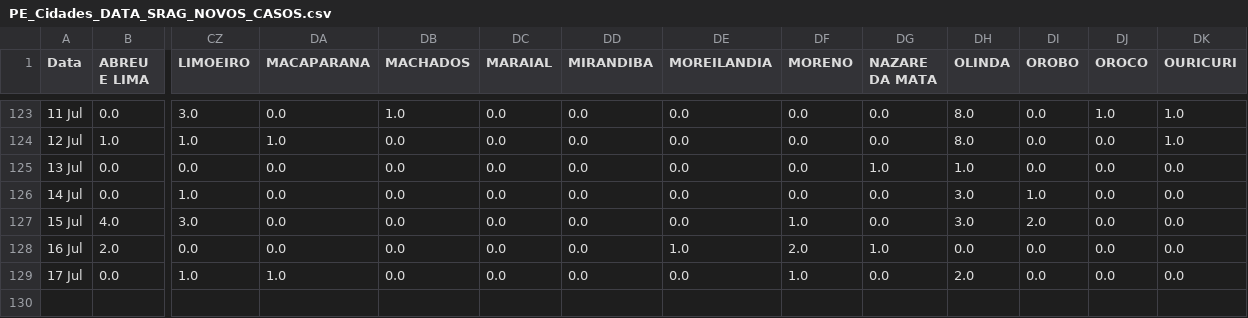
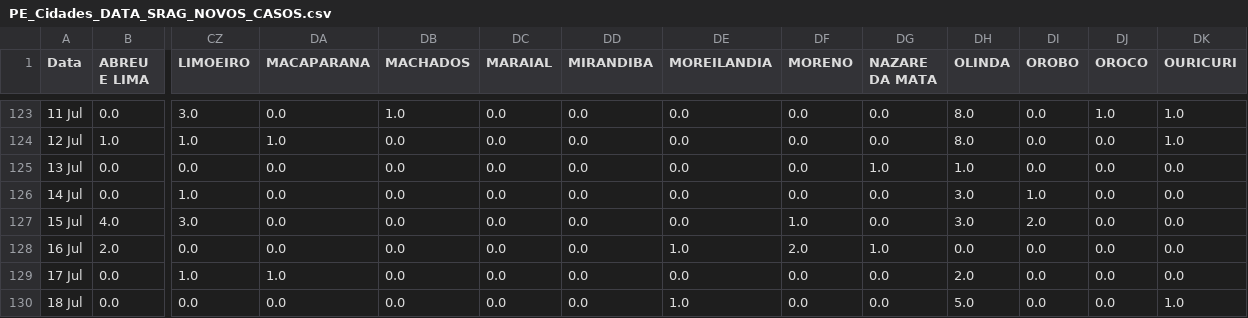
Before and after one commit to JTeodomiro/covid19PE, a CSV file: Novos_Casos/PE_Cidades_DATA_SRAG_NOVOS_CASOS.csv, drawn as a sheet; only a part is shown, gaps mark what is left out; rows hold the shown columns only; the diff names each change by its address in the sheet, - before the commit and + after, or states it on an @@ line.

```diff
--- a/Novos_Casos/PE_Cidades_DATA_SRAG_NOVOS_CASOS.csv
+++ b/Novos_Casos/PE_Cidades_DATA_SRAG_NOVOS_CASOS.csv
-DF129 (MORENO): 1.0
+DF129 (MORENO): 0.0
+row 130: 18 Jul | 0.0 | 0.0 | 0.0 | 0.0 | 0.0 | 0.0 | 1.0 | 0.0 | 0.0 | 5.0 | 0.0 | 0.0 | 1.0
```
Also changed, not shown: Novos_Casos/Obitos_PE_Cidades_NOVOS_CASOS.csv, Novos_Casos/PE_Cidades_DATA_Leve_NOVOS_CASOS.csv, 1 other file.
